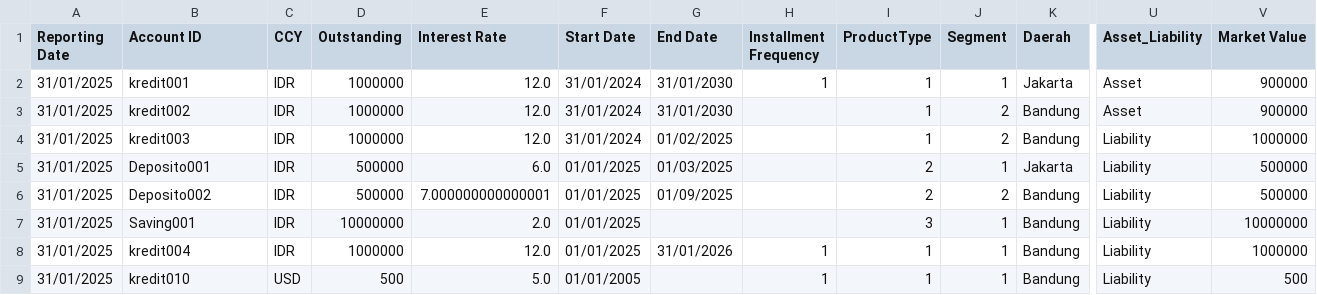
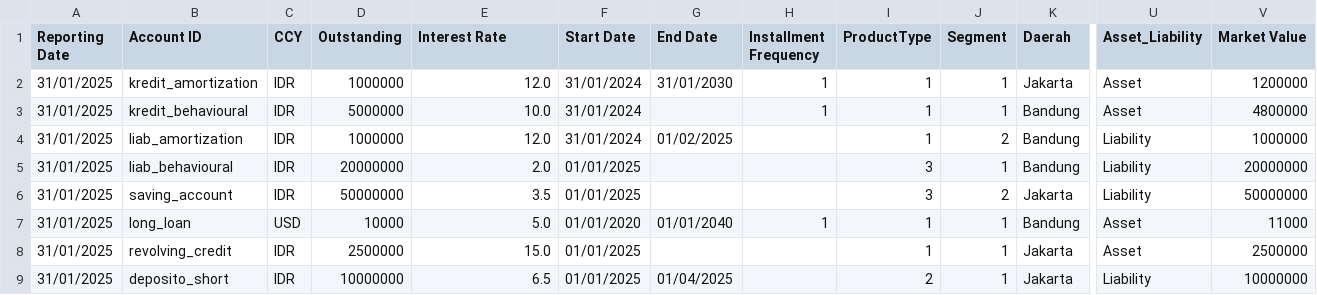
Before and after one commit to farrelathalla/betterbankings-software, a CSV file: public/sample_data.csv, drawn as a sheet; only a part is shown, gaps mark what is left out; removed rows and columns are numbered as before the commit, all else as after; rows hold the shown columns only; the diff names each change by its address in the sheet, - before the commit and + after, or states it on an @@ line.

```diff
--- a/public/sample_data.csv
+++ b/public/sample_data.csv
-B2 (Account ID): kredit001
+B2 (Account ID): kredit_amortization
-V2 (Market Value): 900000
+V2 (Market Value): 1200000
-B3 (Account ID): kredit002
+B3 (Account ID): kredit_behavioural
-D3 (Outstanding): 1000000
+D3 (Outstanding): 5000000
-E3 (Interest Rate): 12.0
+E3 (Interest Rate): 10.0
-G3 (End Date): 31/01/2030
+G3 (End Date): (empty)
-H3 (Installment Frequency): (empty)
+H3 (Installment Frequency): 1
-J3 (Segment): 2
+J3 (Segment): 1
-V3 (Market Value): 900000
+V3 (Market Value): 4800000
-B4 (Account ID): kredit003
+B4 (Account ID): liab_amortization
-row 5: 31/01/2025 | Deposito001 | IDR | 500000 | 6.0 | 01/01/2025 | 01/03/2025 |  | 2 | 1 | Jakarta | Liability | 500000
-row 6: 31/01/2025 | Deposito002 | IDR | 500000 | 7.000000000000001 | 01/01/2025 | 01/09/2025 |  | 2 | 2 | Bandung | Liability | 500000
-B5 (Account ID): Saving001
+B5 (Account ID): liab_behavioural
-D5 (Outstanding): 10000000
+D5 (Outstanding): 20000000
-V5 (Market Value): 10000000
+V5 (Market Value): 20000000
+row 6: 31/01/2025 | saving_account | IDR | 50000000 | 3.5 | 01/01/2025 |  |  | 3 | 2 | Jakarta | Liability | 50000000
-B7 (Account ID): kredit004
+B7 (Account ID): long_loan
-C7 (CCY): IDR
+C7 (CCY): USD
-D7 (Outstanding): 1000000
+D7 (Outstanding): 10000
-E7 (Interest Rate): 12.0
+E7 (Interest Rate): 5.0
-F7 (Start Date): 01/01/2025
+F7 (Start Date): 01/01/2020
-G7 (End Date): 31/01/2026
+G7 (End Date): 01/01/2040
-U7 (Asset_Liability): Liability
+U7 (Asset_Liability): Asset
-V7 (Market Value): 1000000
+V7 (Market Value): 11000
-row 9: 31/01/2025 | kredit010 | USD | 500 | 5.0 | 01/01/2005 |  | 1 | 1 | 1 | Bandung | Liability | 500
+row 8: 31/01/2025 | revolving_credit | IDR | 2500000 | 15.0 | 01/01/2025 |  |  | 1 | 1 | Jakarta | Asset | 2500000
+row 9: 31/01/2025 | deposito_short | IDR | 10000000 | 6.5 | 01/01/2025 | 01/04/2025 |  | 2 | 1 | Jakarta | Liability | 10000000
```
Also changed, not shown: 3 other files.
